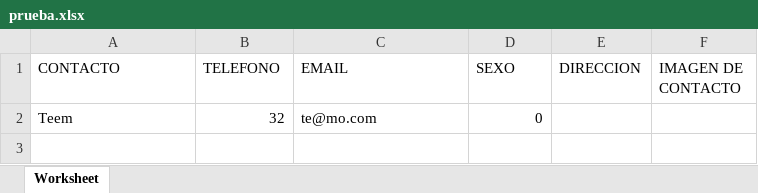
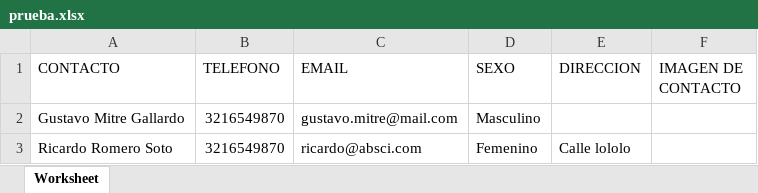
Before and after one commit to gustmg/contacts, an Excel workbook: public/prueba.xlsx, sheet Worksheet, drawn as a sheet; values as stored, in another font and other column widths than the file's, no borders; charts and pictures not drawn; removed rows and columns are numbered as before the commit, all else as after; the diff names each change by its address in the sheet, - before the commit and + after, or states it on an @@ line.

```diff
--- a/public/prueba.xlsx (sheet Worksheet)
+++ b/public/prueba.xlsx (sheet Worksheet)
-row 2: Teem | 32 | te@mo.com | 0
+row 2: Gustavo Mitre Gallardo | 3216549870 | gustavo.mitre@mail.com | Masculino
+row 3: Ricardo Romero Soto | 3216549870 | ricardo@absci.com | Femenino | Calle lololo
```
Also changed, not shown: charts or pictures, 5 other files.
